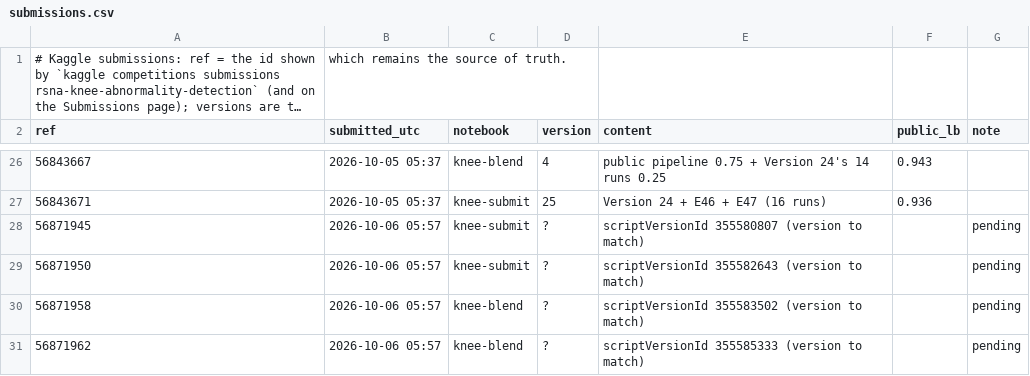
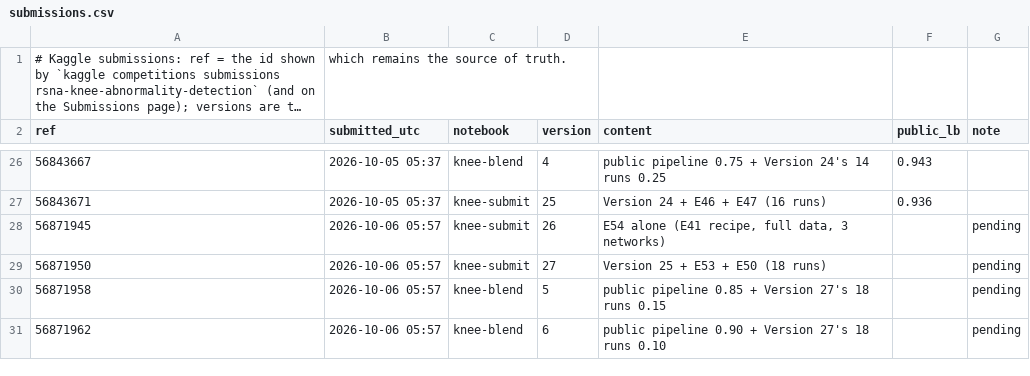
Before and after one commit to tnadiedjoa/RSNA-Knee-Abnormality-Detection, a CSV file: kaggle/submissions.csv, drawn as a sheet; only a part is shown, gaps mark what is left out; long unchanged cells end in ….

Commit message:
Ledger: Versions 26/27 and blends 5/6 submitted; E56 (full-fit 384) and E57 (sequence embedding) launched

```diff
--- a/kaggle/submissions.csv
+++ b/kaggle/submissions.csv
@@ -27,5 +27,5 @@ ref,submitted_utc,notebook,version,content,public_lb,note
 56843671,2026-10-05 05:37,knee-submit,25,"Version 24 + E46 + E47 (16 runs)",0.936,
-56871945,2026-10-06 05:57,knee-submit,?,scriptVersionId 355580807 (version to match),,pending
-56871950,2026-10-06 05:57,knee-submit,?,scriptVersionId 355582643 (version to match),,pending
-56871958,2026-10-06 05:57,knee-blend,?,scriptVersionId 355583502 (version to match),,pending
-56871962,2026-10-06 05:57,knee-blend,?,scriptVersionId 355585333 (version to match),,pending
+56871945,2026-10-06 05:57,knee-submit,26,"E54 alone (E41 recipe, full data, 3 networks)",,pending
+56871950,2026-10-06 05:57,knee-submit,27,"Version 25 + E53 + E50 (18 runs)",,pending
+56871958,2026-10-06 05:57,knee-blend,5,"public pipeline 0.85 + Version 27's 18 runs 0.15",,pending
+56871962,2026-10-06 05:57,knee-blend,6,"public pipeline 0.90 + Version 27's 18 runs 0.10",,pending
```
Also changed, not shown: 1 other file.
